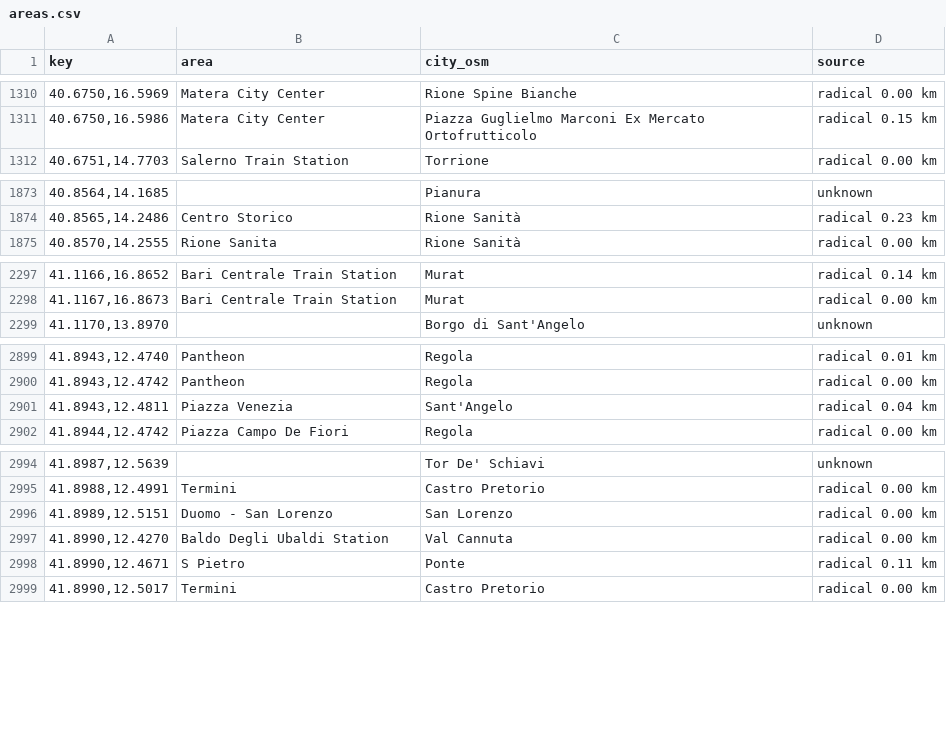
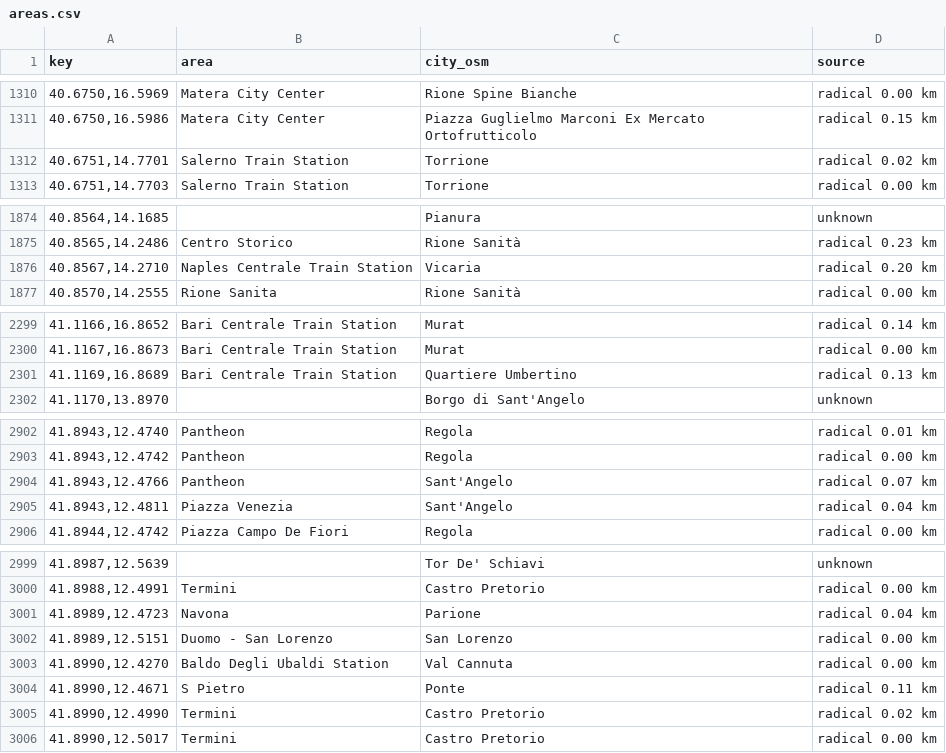
Before and after one commit to Giacbotta/nutrie-new-business-tracking, a CSV file: data/areas.csv, drawn as a sheet; only a part is shown, gaps mark what is left out; the diff covers the shown part only; the diff names each change by its address in the sheet, - before the commit and + after, or states it on an @@ line.

```diff
--- a/data/areas.csv
+++ b/data/areas.csv
+row 1312: 40.6751,14.7701 | Salerno Train Station | Torrione | radical 0.02 km
+row 1876: 40.8567,14.2710 | Naples Centrale Train Station | Vicaria | radical 0.20 km
+row 2301: 41.1169,16.8689 | Bari Centrale Train Station | Quartiere Umbertino | radical 0.13 km
+row 2904: 41.8943,12.4766 | Pantheon | Sant'Angelo | radical 0.07 km
+row 3001: 41.8989,12.4723 | Navona | Parione | radical 0.04 km
+row 3005: 41.8990,12.4990 | Termini | Castro Pretorio | radical 0.02 km
```
Also changed, not shown: 7 added rows elsewhere in this file, 2 other files.
